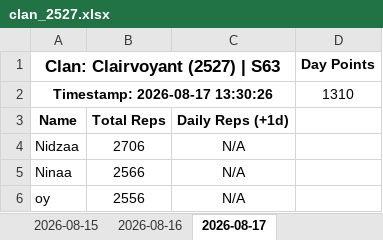
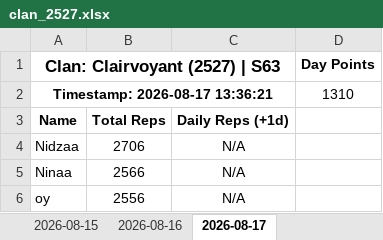
Before and after one commit to nixervo/Clairvoyant-Reps, an Excel workbook: clan_2527.xlsx, sheet 2026-08-17, drawn as a sheet; only a part is shown; values as stored, in another font and other column widths than the file's, no borders; the diff names each change by its address in the sheet, - before the commit and + after, or states it on an @@ line.

```diff
--- a/clan_2527.xlsx (sheet 2026-08-17)
+++ b/clan_2527.xlsx (sheet 2026-08-17)
-A2 (Clan: Clairvoyant (2527) | S63): Timestamp: 2026-08-17 13:30:26
+A2 (Clan: Clairvoyant (2527) | S63): Timestamp: 2026-08-17 13:36:21
```
Also changed, not shown: 4 other files.
